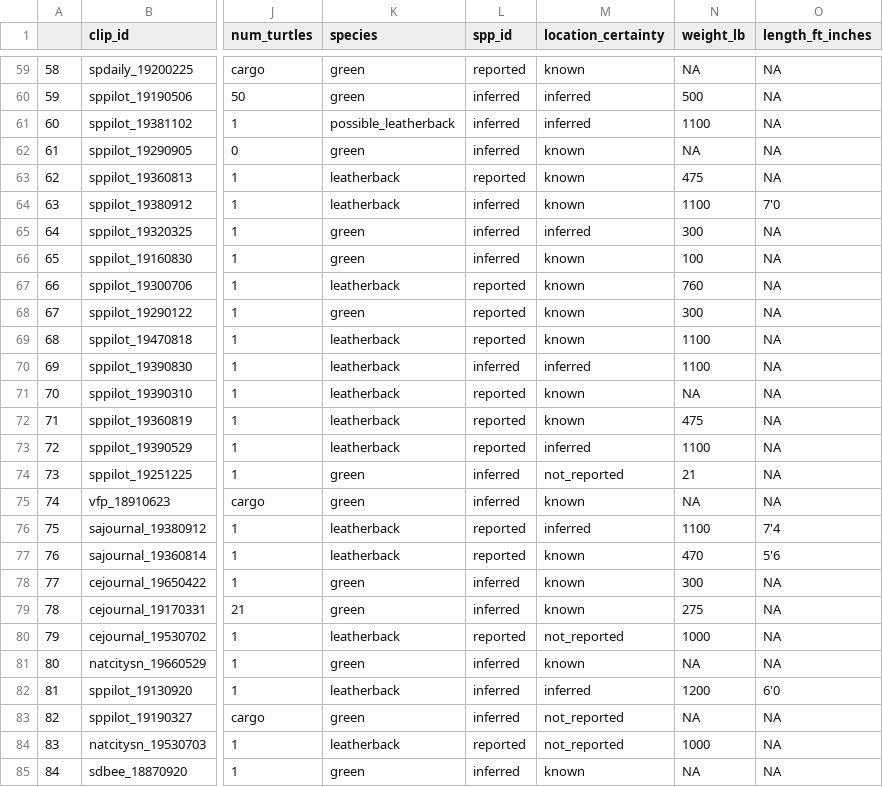
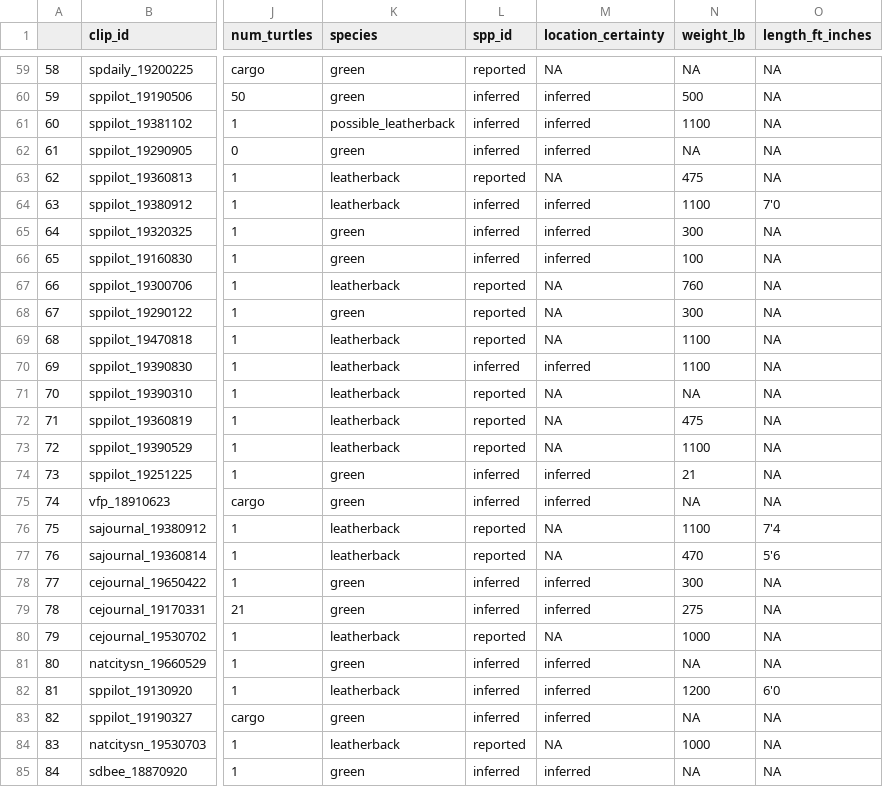
Before and after one commit to earlycapistran/socal_green_turtle_biogeography, a CSV file: data/processed/full_data_historical_round2.csv, drawn as a sheet; only a part is shown, gaps mark what is left out; the diff covers the shown part only; the diff names each change by its address in the sheet, - before the commit and + after, or states it on an @@ line.

```diff
--- a/data/processed/full_data_historical_round2.csv
+++ b/data/processed/full_data_historical_round2.csv
-M59 (location_certainty): known
+M59 (location_certainty): NA
-M62 (location_certainty): known
+M62 (location_certainty): inferred
-M63 (location_certainty): known
+M63 (location_certainty): NA
-M64 (location_certainty): known
+M64 (location_certainty): inferred
-M66 (location_certainty): known
+M66 (location_certainty): inferred
-M67:M69 (location_certainty): known
+M67:M69 (location_certainty): NA
-M71:M72 (location_certainty): known
+M71:M72 (location_certainty): NA
-M73 (location_certainty): inferred
+M73 (location_certainty): NA
-M74 (location_certainty): not_reported
+M74 (location_certainty): inferred
-M75 (location_certainty): known
+M75 (location_certainty): inferred
-M76 (location_certainty): inferred
+M76 (location_certainty): NA
-M77 (location_certainty): known
+M77 (location_certainty): NA
-M78:M79 (location_certainty): known
+M78:M79 (location_certainty): inferred
-M80 (location_certainty): not_reported
+M80 (location_certainty): NA
-M81 (location_certainty): known
+M81 (location_certainty): inferred
-M83 (location_certainty): not_reported
+M83 (location_certainty): inferred
-M84 (location_certainty): not_reported
+M84 (location_certainty): NA
-M85 (location_certainty): known
+M85 (location_certainty): inferred
```
Also changed, not shown: 87 edited cells elsewhere in this file, 1 other file.
